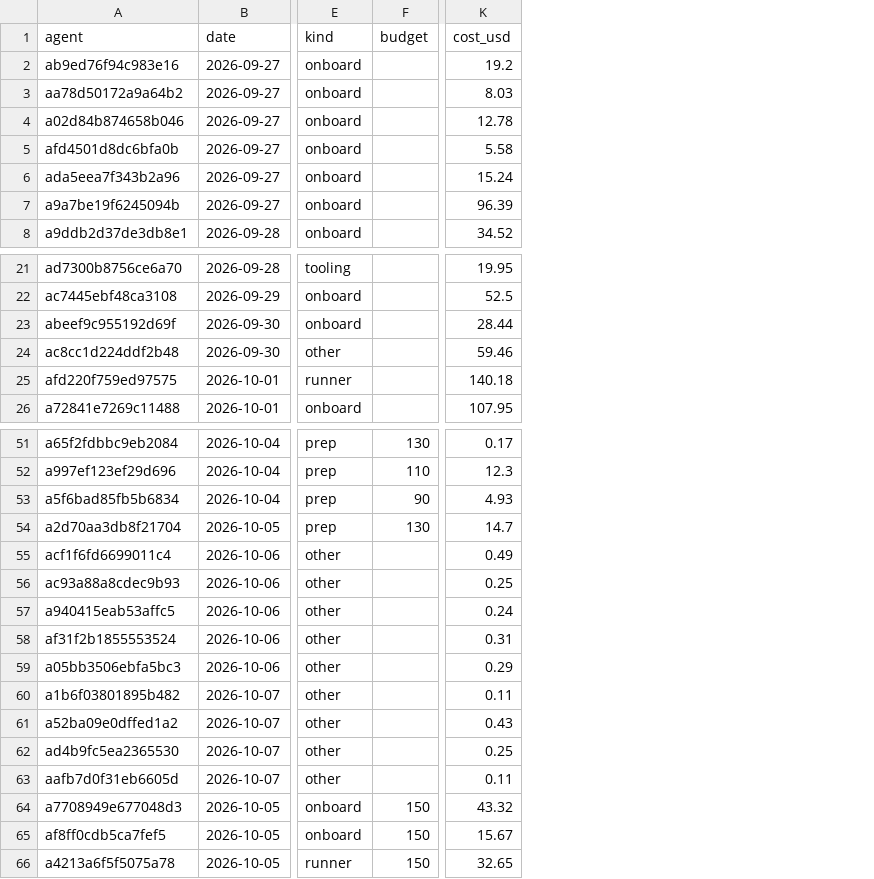
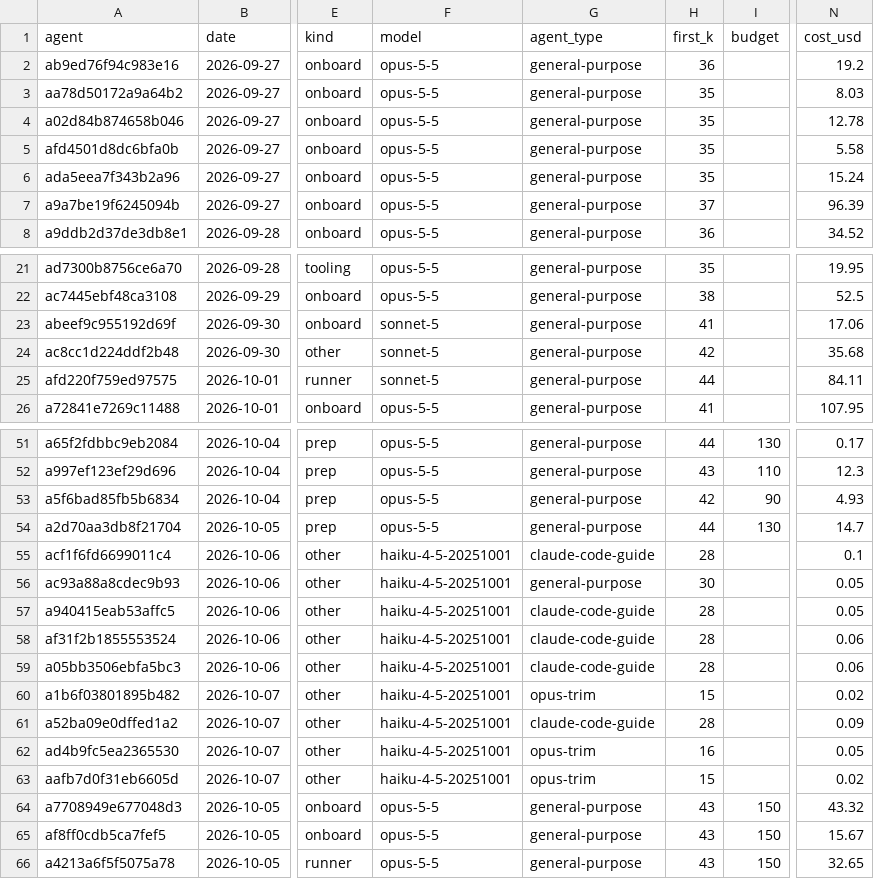
Before and after one commit to milanredele/etcs-dmi, a CSV file: doc/ROUNDS.csv, drawn as a sheet; only a part is shown, gaps mark what is left out; addresses are those after the commit; the diff covers the shown part only; the diff names each change by its address in the sheet, - before the commit and + after, or states it on an @@ line.

```diff
--- a/doc/ROUNDS.csv
+++ b/doc/ROUNDS.csv
+column F (model), rows 2-8: all opus-5-5; rows 21-26: opus-5-5 | opus-5-5 | sonnet-5 | sonnet-5 | sonnet-5 | opus-5-5; rows 51-66: opus-5-5 | opus-5-5 | opus-5-5 | opus-5-5 | haiku-4-5-20251001 | haiku-4-5-20251001 | haiku-4-5-20251001 | haiku-4-5-20251001 | haiku-4-5-20251001 | haiku-4-5-20251001 | haiku-4-5-20251001 | haiku-4-5-20251001 | haiku-4-5-20251001 | opus-5-5 | opus-5-5 | opus-5-5
+column G (agent_type), rows 2-8: all general-purpose; rows 21-26: all general-purpose; rows 51-66: general-purpose | general-purpose | general-purpose | general-purpose | claude-code-guide | general-purpose | claude-code-guide | claude-code-guide | claude-code-guide | opus-trim | claude-code-guide | opus-trim | opus-trim | general-purpose | general-purpose | general-purpose
+column H (first_k), rows 2-8: 36 | 35 | 35 | 35 | 35 | 37 | 36; rows 21-26: 35 | 38 | 41 | 42 | 44 | 41; rows 51-66: 44 | 43 | 42 | 44 | 28 | 30 | 28 | 28 | 28 | 15 | 28 | 16 | 15 | 43 | 43 | 43
-N23 (cost_usd): 28.44
+N23 (cost_usd): 17.06
-N24 (cost_usd): 59.46
+N24 (cost_usd): 35.68
-N25 (cost_usd): 140.18
+N25 (cost_usd): 84.11
-N55 (cost_usd): 0.49
+N55 (cost_usd): 0.1
-N56 (cost_usd): 0.25
+N56 (cost_usd): 0.05
-N57 (cost_usd): 0.24
+N57 (cost_usd): 0.05
-N58 (cost_usd): 0.31
+N58 (cost_usd): 0.06
-N59 (cost_usd): 0.29
+N59 (cost_usd): 0.06
-N60 (cost_usd): 0.11
+N60 (cost_usd): 0.02
-N61 (cost_usd): 0.43
+N61 (cost_usd): 0.09
-N62 (cost_usd): 0.25
+N62 (cost_usd): 0.05
-N63 (cost_usd): 0.11
+N63 (cost_usd): 0.02
```
Also changed, not shown: 11 edited cells elsewhere in this file, 3 other files.
